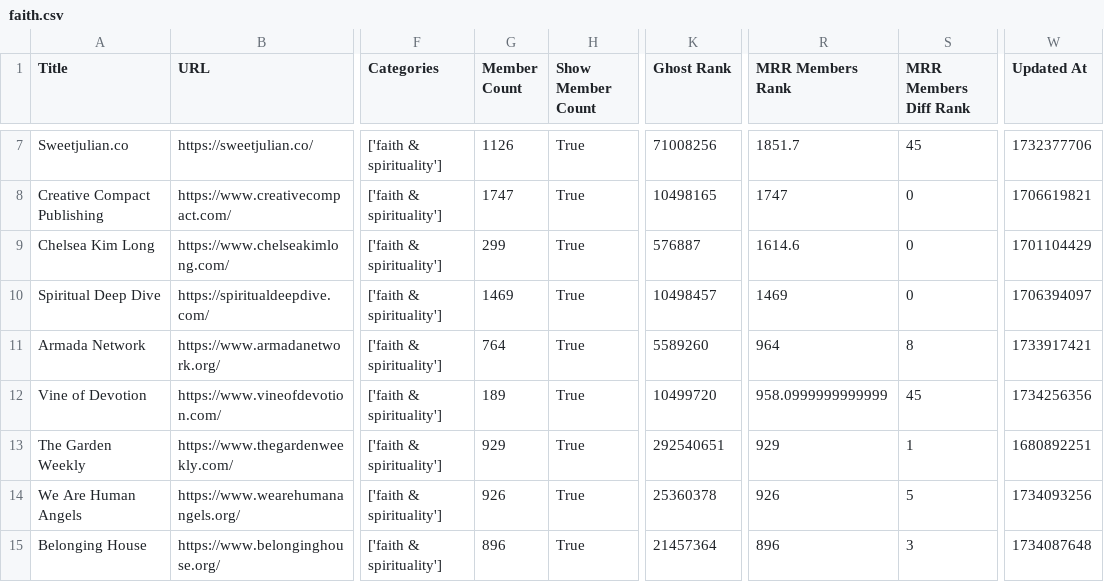
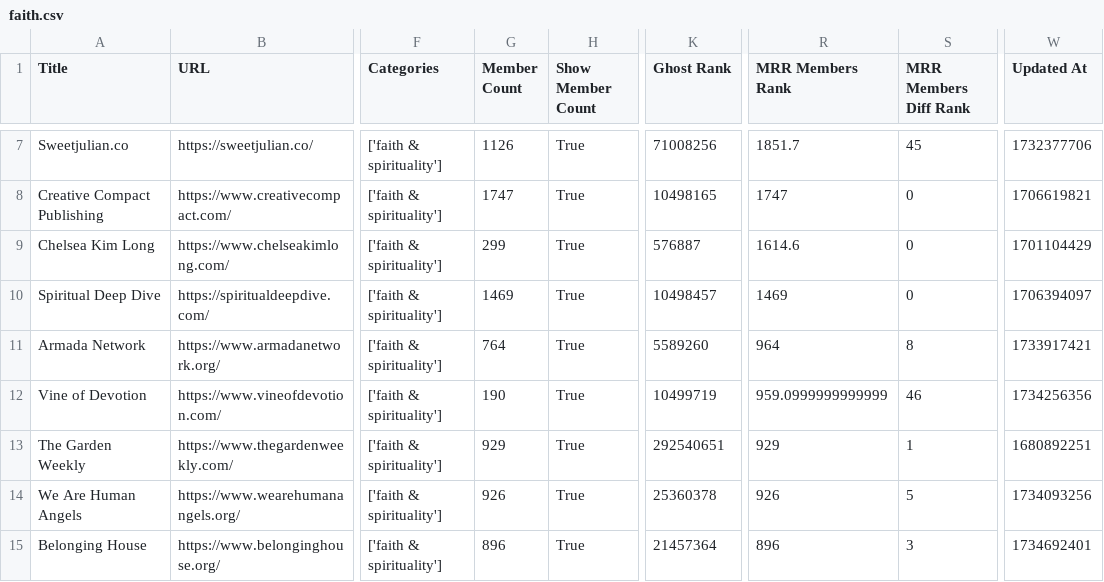
Before and after one commit to TheBoatyMcBoatFace/explore-ghosts, a CSV file: output/faith.csv, drawn as a sheet; only a part is shown, gaps mark what is left out; the diff covers the shown part only; the diff names each change by its address in the sheet, - before the commit and + after, or states it on an @@ line.

```diff
--- a/output/faith.csv
+++ b/output/faith.csv
-G12 (Member Count): 189
+G12 (Member Count): 190
-K12 (Ghost Rank): 10499720
+K12 (Ghost Rank): 10499719
-R12 (MRR Members Rank): 958.0999999999999
+R12 (MRR Members Rank): 959.0999999999999
-S12 (MRR Members Diff Rank): 45
+S12 (MRR Members Diff Rank): 46
-W15 (Updated At): 1734087648
+W15 (Updated At): 1734692401
```
Also changed, not shown: 1 removed row and 28 edited cells elsewhere in this file, output/climate.csv, output/culture.csv, 30 other files.
